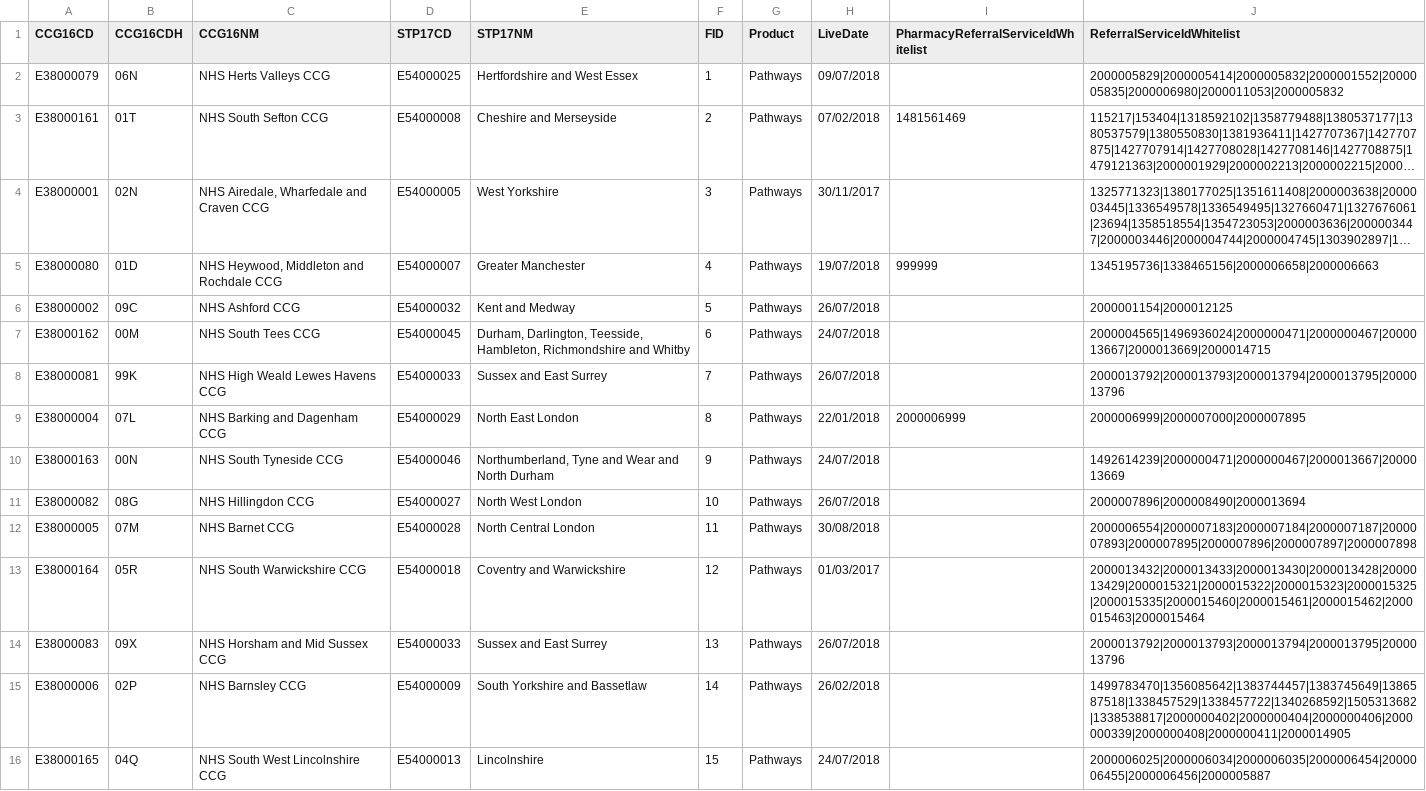
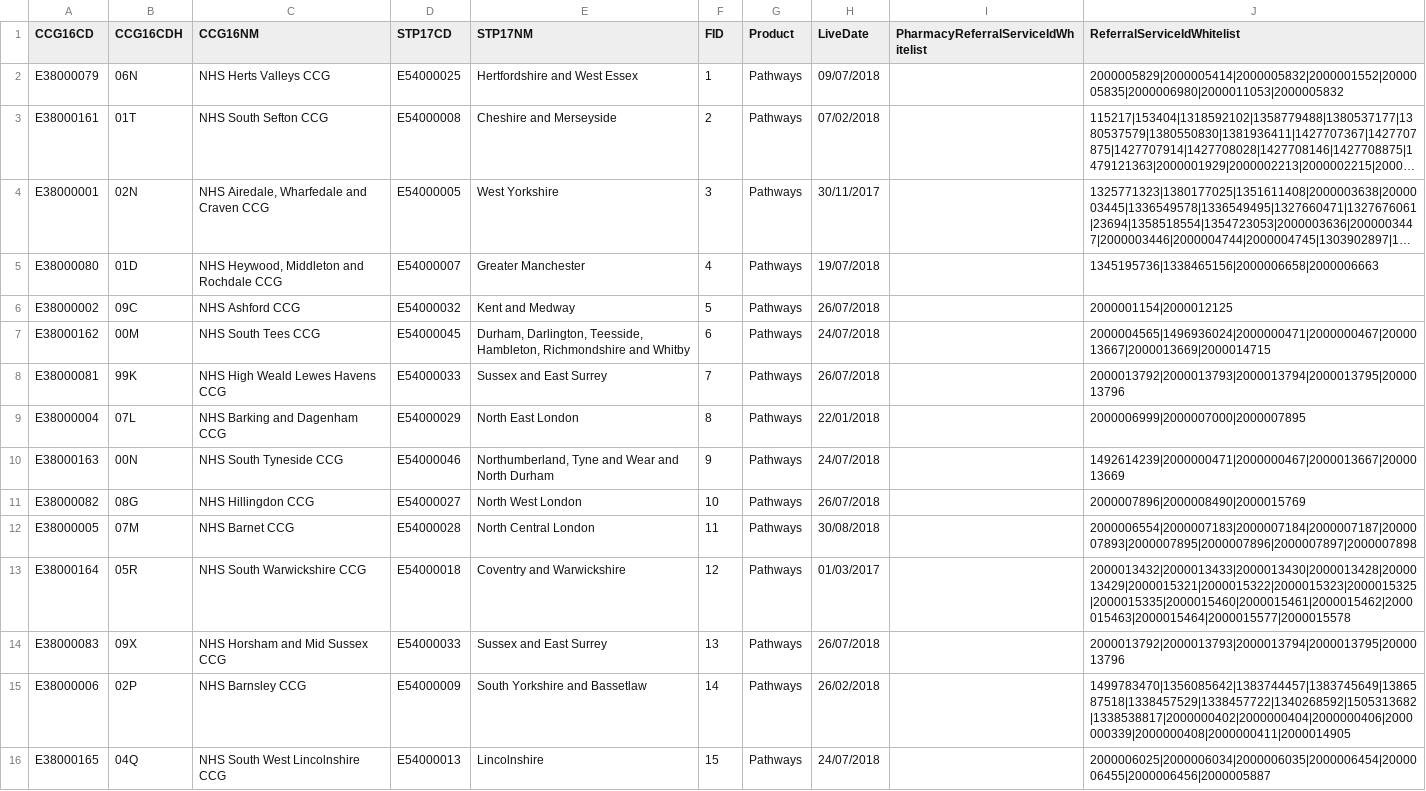
Before and after one commit to 111Online/nhs111-ccg-service, a CSV file: NHS111.DataImport.CCG/CCGData-integration.csv, drawn as a sheet; only a part is shown; long unchanged cells end in …; the diff covers the shown part only; the diff names each change by its address in the sheet, - before the commit and + after, or states it on an @@ line.

```diff
--- a/NHS111.DataImport.CCG/CCGData-integration.csv
+++ b/NHS111.DataImport.CCG/CCGData-integration.csv
-I3: 1481561469
+I3: (empty)
-I5: 999999
+I5: (empty)
-I9: 2000006999
+I9: (empty)
-J11 (ReferralServiceIdWhitelist): 2000007896|2000008490|2000013694
+J11 (ReferralServiceIdWhitelist): 2000007896|2000008490|2000015769
-J13 (ReferralServiceIdWhitelist): 2000013432|2000013433|2000013430|2000013428|2000013429|2000015321|2000015322|2000015323|2000015325|2000015335|2000015460|2000015461|2000015462|2000015463|2000015464
+J13 (ReferralServiceIdWhitelist): 2000013432|2000013433|2000013430|2000013428|2000013429|2000015321|2000015322|2000015323|2000015325|2000015335|2000015460|2000015461|2000015462|2000015463|2000015464|2000015577|2000015578
```
Also changed, not shown: 52 edited cells elsewhere in this file.
